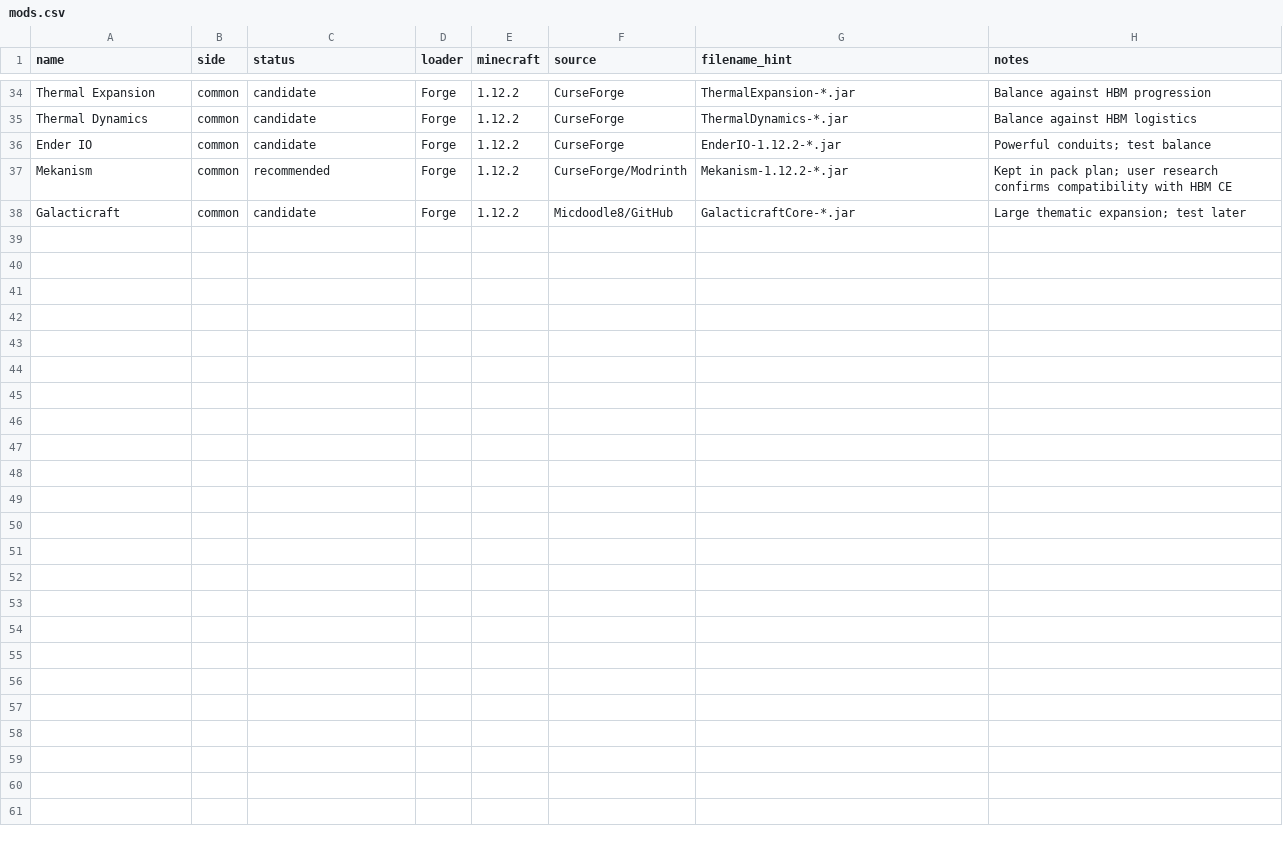
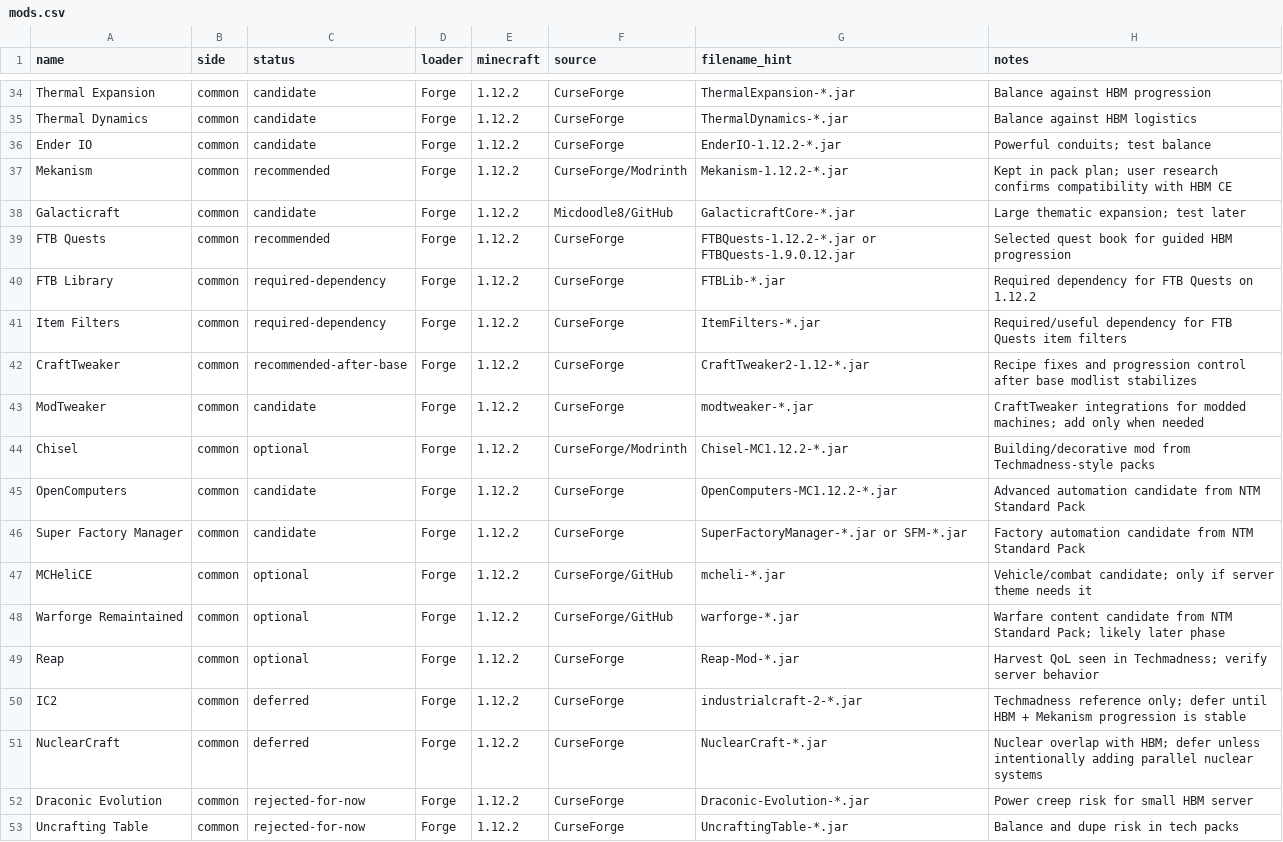
Before and after one commit to Duby67/HBM-s-TATARIN-Edition, a CSV file: manifests/mods.csv, drawn as a sheet; only a part is shown, gaps mark what is left out; the diff names each change by its address in the sheet, - before the commit and + after, or states it on an @@ line.

```diff
--- a/manifests/mods.csv
+++ b/manifests/mods.csv
+row 39: FTB Quests | common | recommended | Forge | 1.12.2 | CurseForge | FTBQuests-1.12.2-*.jar or FTBQuests-1.9.0.12.jar | Selected quest book for guided HBM progression
+row 40: FTB Library | common | required-dependency | Forge | 1.12.2 | CurseForge | FTBLib-*.jar | Required dependency for FTB Quests on 1.12.2
+row 41: Item Filters | common | required-dependency | Forge | 1.12.2 | CurseForge | ItemFilters-*.jar | Required/useful dependency for FTB Quests item filters
+row 42: CraftTweaker | common | recommended-after-base | Forge | 1.12.2 | CurseForge | CraftTweaker2-1.12-*.jar | Recipe fixes and progression control after base modlist stabilizes
+row 43: ModTweaker | common | candidate | Forge | 1.12.2 | CurseForge | modtweaker-*.jar | CraftTweaker integrations for modded machines; add only when needed
+row 44: Chisel | common | optional | Forge | 1.12.2 | CurseForge/Modrinth | Chisel-MC1.12.2-*.jar | Building/decorative mod from Techmadness-style packs
+row 45: OpenComputers | common | candidate | Forge | 1.12.2 | CurseForge | OpenComputers-MC1.12.2-*.jar | Advanced automation candidate from NTM Standard Pack
+row 46: Super Factory Manager | common | candidate | Forge | 1.12.2 | CurseForge | SuperFactoryManager-*.jar or SFM-*.jar | Factory automation candidate from NTM Standard Pack
+row 47: MCHeliCE | common | optional | Forge | 1.12.2 | CurseForge/GitHub | mcheli-*.jar | Vehicle/combat candidate; only if server theme needs it
+row 48: Warforge Remaintained | common | optional | Forge | 1.12.2 | CurseForge/GitHub | warforge-*.jar | Warfare content candidate from NTM Standard Pack; likely later phase
+row 49: Reap | common | optional | Forge | 1.12.2 | CurseForge | Reap-Mod-*.jar | Harvest QoL seen in Techmadness; verify server behavior
+row 50: IC2 | common | deferred | Forge | 1.12.2 | CurseForge | industrialcraft-2-*.jar | Techmadness reference only; defer until HBM + Mekanism progression is stable
+row 51: NuclearCraft | common | deferred | Forge | 1.12.2 | CurseForge | NuclearCraft-*.jar | Nuclear overlap with HBM; defer unless intentionally adding parallel nuclear systems
+row 52: Draconic Evolution | common | rejected-for-now | Forge | 1.12.2 | CurseForge | Draconic-Evolution-*.jar | Power creep risk for small HBM server
+row 53: Uncrafting Table | common | rejected-for-now | Forge | 1.12.2 | CurseForge | UncraftingTable-*.jar | Balance and dupe risk in tech packs
```
Also changed, not shown: 7 other files.
